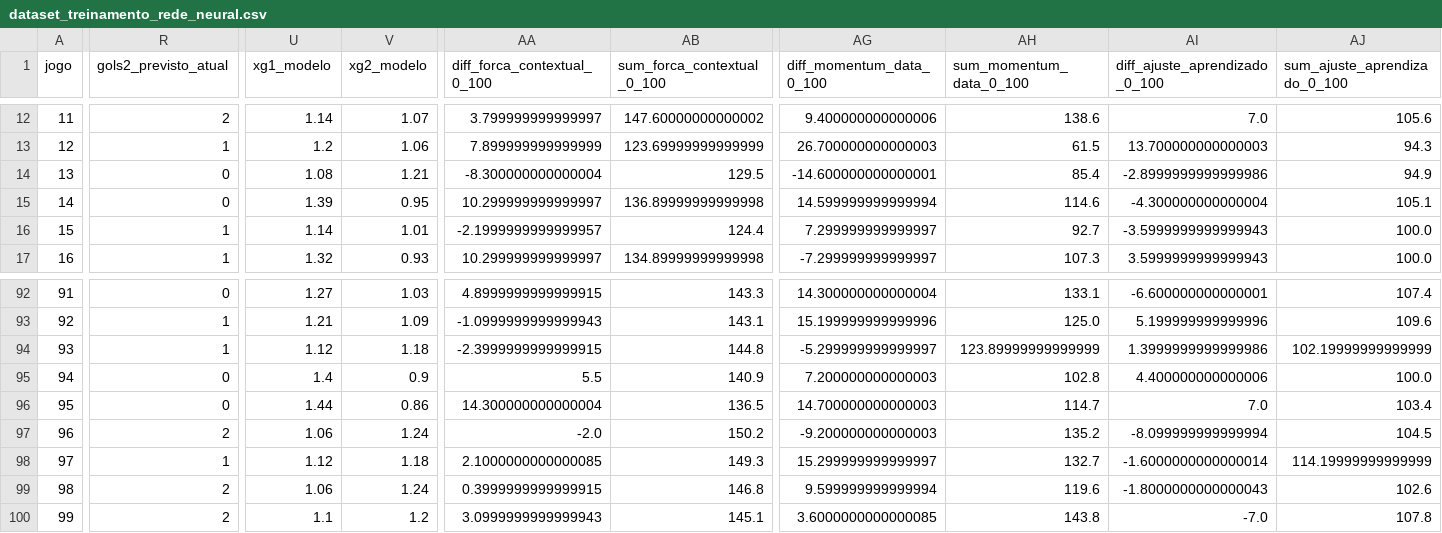
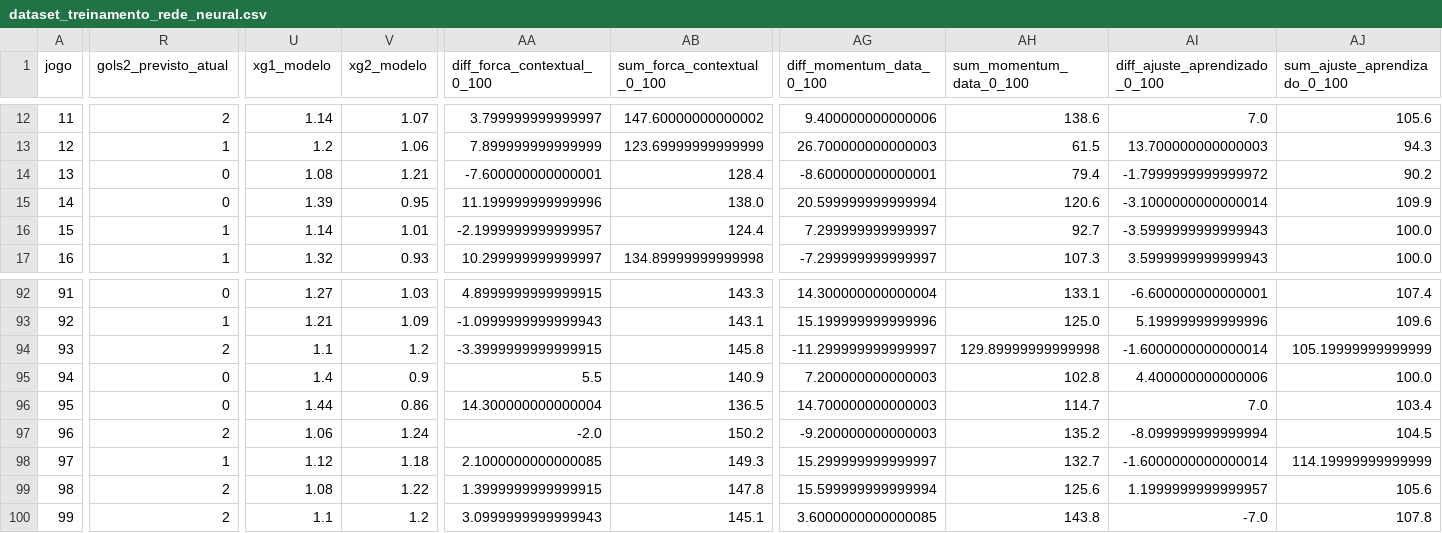
Before and after one commit to Lguirelli/tabela-copa, a CSV file: data/rede_neural/dataset_treinamento_rede_neural.csv, drawn as a sheet; only a part is shown, gaps mark what is left out; the diff covers the shown part only; the diff names each change by its address in the sheet, - before the commit and + after, or states it on an @@ line.

```diff
--- a/data/rede_neural/dataset_treinamento_rede_neural.csv
+++ b/data/rede_neural/dataset_treinamento_rede_neural.csv
-AA14 (diff_forca_contextual_0_100): -8.300000000000004
+AA14 (diff_forca_contextual_0_100): -7.600000000000001
-AB14 (sum_forca_contextual_0_100): 129.5
+AB14 (sum_forca_contextual_0_100): 128.4
-AG14 (diff_momentum_data_0_100): -14.600000000000001
+AG14 (diff_momentum_data_0_100): -8.600000000000001
-AH14 (sum_momentum_data_0_100): 85.4
+AH14 (sum_momentum_data_0_100): 79.4
-AI14 (diff_ajuste_aprendizado_0_100): -2.8999999999999986
+AI14 (diff_ajuste_aprendizado_0_100): -1.7999999999999972
-AJ14 (sum_ajuste_aprendizado_0_100): 94.9
+AJ14 (sum_ajuste_aprendizado_0_100): 90.2
-AA15 (diff_forca_contextual_0_100): 10.299999999999997
+AA15 (diff_forca_contextual_0_100): 11.199999999999996
-AB15 (sum_forca_contextual_0_100): 136.89999999999998
+AB15 (sum_forca_contextual_0_100): 138.0
-AG15 (diff_momentum_data_0_100): 14.599999999999994
+AG15 (diff_momentum_data_0_100): 20.599999999999994
-AH15 (sum_momentum_data_0_100): 114.6
+AH15 (sum_momentum_data_0_100): 120.6
-AI15 (diff_ajuste_aprendizado_0_100): -4.300000000000004
+AI15 (diff_ajuste_aprendizado_0_100): -3.1000000000000014
-AJ15 (sum_ajuste_aprendizado_0_100): 105.1
+AJ15 (sum_ajuste_aprendizado_0_100): 109.9
-R94 (gols2_previsto_atual): 1
+R94 (gols2_previsto_atual): 2
-U94 (xg1_modelo): 1.12
+U94 (xg1_modelo): 1.1
-V94 (xg2_modelo): 1.18
+V94 (xg2_modelo): 1.2
-AA94 (diff_forca_contextual_0_100): -2.3999999999999915
+AA94 (diff_forca_contextual_0_100): -3.3999999999999915
-AB94 (sum_forca_contextual_0_100): 144.8
+AB94 (sum_forca_contextual_0_100): 145.8
-AG94 (diff_momentum_data_0_100): -5.299999999999997
+AG94 (diff_momentum_data_0_100): -11.299999999999997
-AH94 (sum_momentum_data_0_100): 123.89999999999999
+AH94 (sum_momentum_data_0_100): 129.89999999999998
-AI94 (diff_ajuste_aprendizado_0_100): 1.3999999999999986
+AI94 (diff_ajuste_aprendizado_0_100): -1.6000000000000014
-AJ94 (sum_ajuste_aprendizado_0_100): 102.19999999999999
+AJ94 (sum_ajuste_aprendizado_0_100): 105.19999999999999
-U99 (xg1_modelo): 1.06
+U99 (xg1_modelo): 1.08
-V99 (xg2_modelo): 1.24
+V99 (xg2_modelo): 1.22
-AA99 (diff_forca_contextual_0_100): 0.3999999999999915
+AA99 (diff_forca_contextual_0_100): 1.3999999999999915
-AB99 (sum_forca_contextual_0_100): 146.8
+AB99 (sum_forca_contextual_0_100): 147.8
-AG99 (diff_momentum_data_0_100): 9.599999999999994
+AG99 (diff_momentum_data_0_100): 15.599999999999994
-AH99 (sum_momentum_data_0_100): 119.6
+AH99 (sum_momentum_data_0_100): 125.6
-AI99 (diff_ajuste_aprendizado_0_100): -1.8000000000000043
+AI99 (diff_ajuste_aprendizado_0_100): 1.1999999999999957
-AJ99 (sum_ajuste_aprendizado_0_100): 102.6
+AJ99 (sum_ajuste_aprendizado_0_100): 105.6
```
Also changed, not shown: 134 edited cells elsewhere in this file, data/modelo_diario/previsoes_dia_a_dia.csv, data/modelo_diario/validacao_dia_a_dia.csv, 38 other files.
